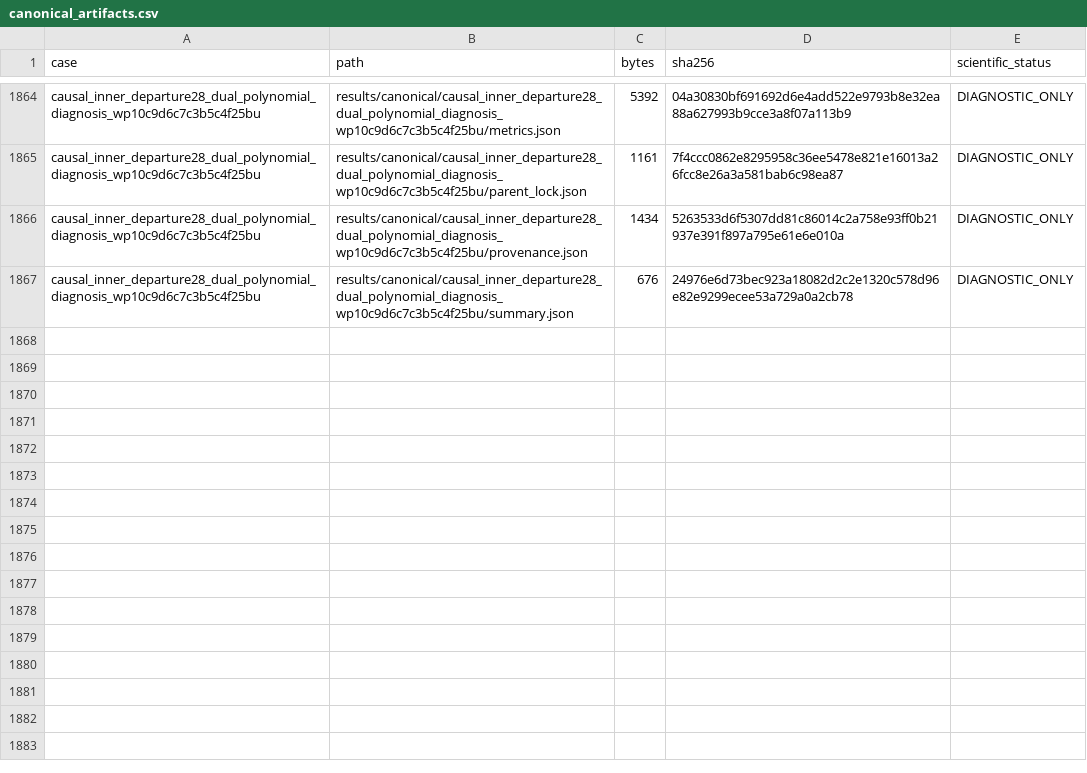
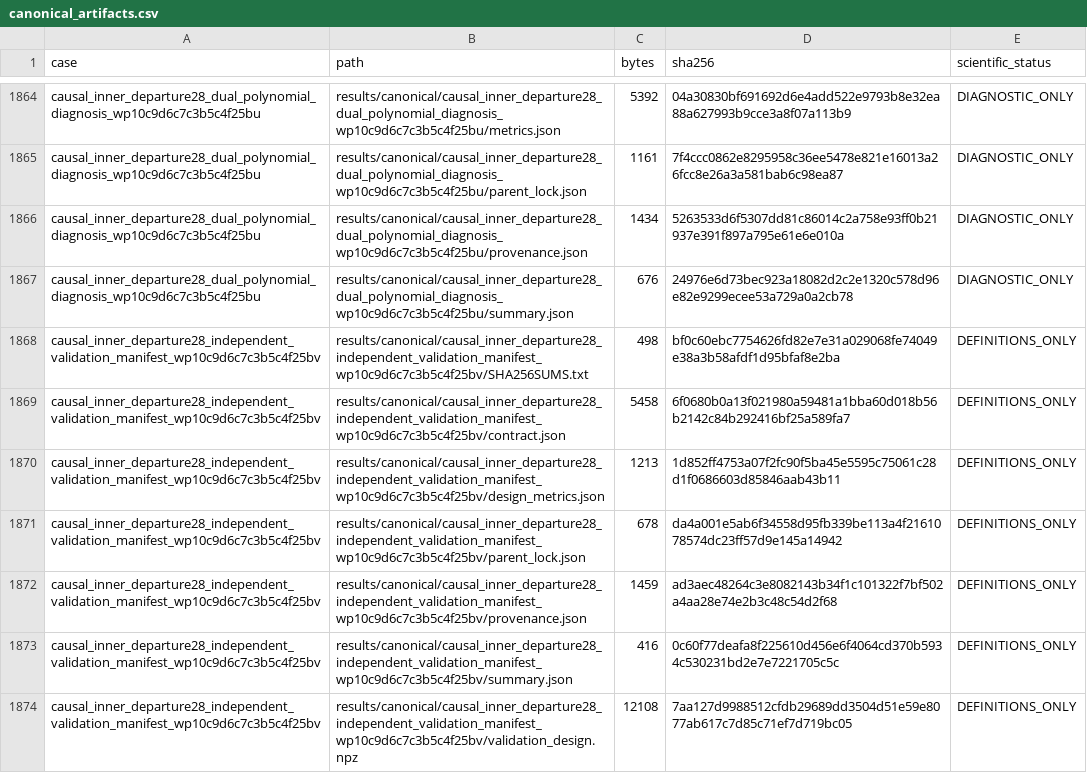
Before and after one commit to huanyang07/IMBH, a CSV file: results/manifests/canonical_artifacts.csv, drawn as a sheet; only a part is shown, gaps mark what is left out; the diff names each change by its address in the sheet, - before the commit and + after, or states it on an @@ line.

Commit message:
Freeze departure-28 independent validation

```diff
--- a/results/manifests/canonical_artifacts.csv
+++ b/results/manifests/canonical_artifacts.csv
+row 1868: causal_inner_departure28_independent_validation_manifest_wp10c9d6c7c3b5c4f25bv | results/canonical/causal_inner_departure28_independent_validation_manifest_wp10c9d6c7c3b5c4f25bv/SHA256SUMS.txt | 498 | bf0c60ebc7754626fd82e7e31a029068fe74049e38a3b58afdf1d95bfaf8e2ba | DEFINITIONS_ONLY
+row 1869: causal_inner_departure28_independent_validation_manifest_wp10c9d6c7c3b5c4f25bv | results/canonical/causal_inner_departure28_independent_validation_manifest_wp10c9d6c7c3b5c4f25bv/contract.json | 5458 | 6f0680b0a13f021980a59481a1bba60d018b56b2142c84b292416bf25a589fa7 | DEFINITIONS_ONLY
+row 1870: causal_inner_departure28_independent_validation_manifest_wp10c9d6c7c3b5c4f25bv | results/canonical/causal_inner_departure28_independent_validation_manifest_wp10c9d6c7c3b5c4f25bv/design_metrics.json | 1213 | 1d852ff4753a07f2fc90f5ba45e5595c75061c28d1f0686603d85846aab43b11 | DEFINITIONS_ONLY
+row 1871: causal_inner_departure28_independent_validation_manifest_wp10c9d6c7c3b5c4f25bv | results/canonical/causal_inner_departure28_independent_validation_manifest_wp10c9d6c7c3b5c4f25bv/parent_lock.json | 678 | da4a001e5ab6f34558d95fb339be113a4f2161078574dc23ff57d9e145a14942 | DEFINITIONS_ONLY
+row 1872: causal_inner_departure28_independent_validation_manifest_wp10c9d6c7c3b5c4f25bv | results/canonical/causal_inner_departure28_independent_validation_manifest_wp10c9d6c7c3b5c4f25bv/provenance.json | 1459 | ad3aec48264c3e8082143b34f1c101322f7bf502a4aa28e74e2b3c48c54d2f68 | DEFINITIONS_ONLY
+row 1873: causal_inner_departure28_independent_validation_manifest_wp10c9d6c7c3b5c4f25bv | results/canonical/causal_inner_departure28_independent_validation_manifest_wp10c9d6c7c3b5c4f25bv/summary.json | 416 | 0c60f77deafa8f225610d456e6f4064cd370b5934c530231bd2e7e7221705c5c | DEFINITIONS_ONLY
+row 1874: causal_inner_departure28_independent_validation_manifest_wp10c9d6c7c3b5c4f25bv | results/canonical/causal_inner_departure28_independent_validation_manifest_wp10c9d6c7c3b5c4f25bv/validation_design.npz | 12108 | 7aa127d9988512cfdb29689dd3504d51e59e8077ab617c7d85c71ef7d719bc05 | DEFINITIONS_ONLY
```
Also changed, not shown: 9 other files.
